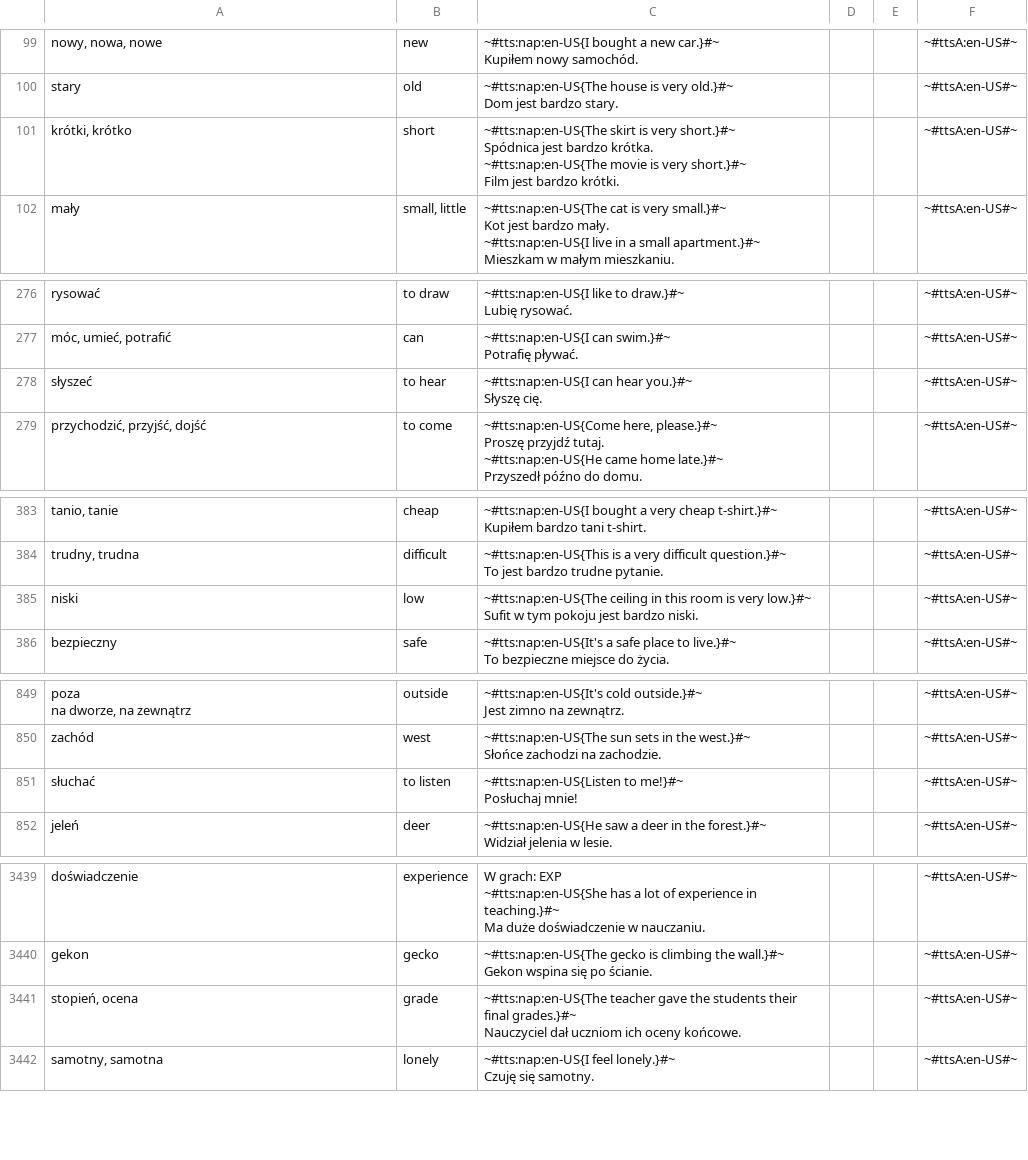
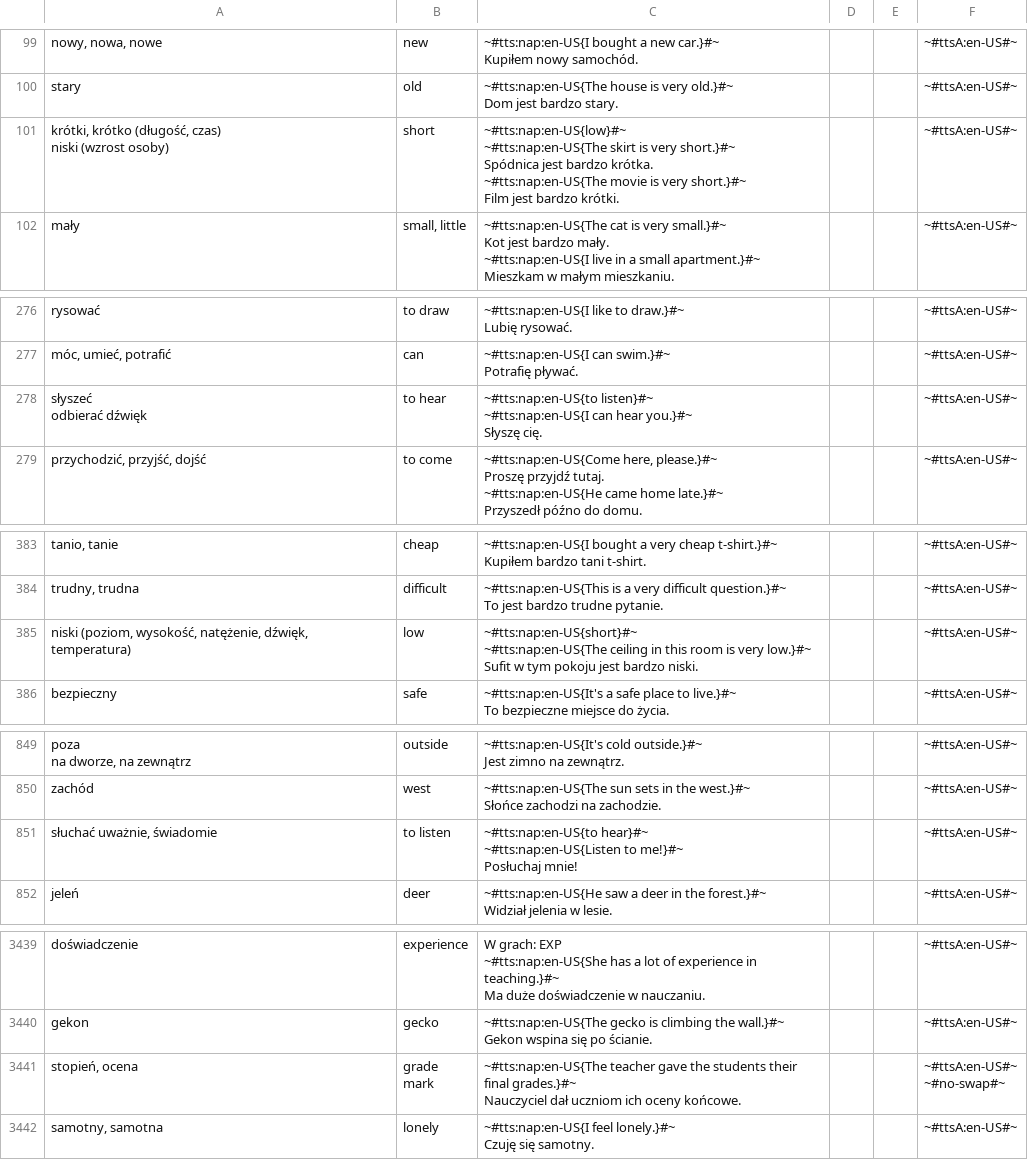
Before and after one commit to AntLightCode/spreadsheetmemo-library, a CSV file: Vocabulary & Language Practice/Polish-English - Starter.csv, drawn as a sheet; only a part is shown, gaps mark what is left out; the diff covers the shown part only.

Commit message:
C: bag, short, to hear, low, junior, to listen, grade

```diff
--- a/Vocabulary & Language Practice/Polish-English - Starter.csv
+++ b/Vocabulary & Language Practice/Polish-English - Starter.csv
@@ -257,7 +257,10 @@ stary,old,"~#tts:nap:en-US{The house is very old.}#~
 Dom jest bardzo stary.",,,~#ttsA:en-US#~
-"krótki, krótko",short,"~#tts:nap:en-US{The skirt is very short.}#~
-Spódnica jest bardzo krótka.
-
-~#tts:nap:en-US{The movie is very short.}#~
-Film jest bardzo krótki.",,,~#ttsA:en-US#~
+"krótki, krótko (długość, czas)
+niski (wzrost osoby)",short,"~#tts:nap:en-US{low}#~
+
+~#tts:nap:en-US{The skirt is very short.}#~
+Spódnica jest bardzo krótka.
+
+~#tts:nap:en-US{The movie is very short.}#~
+Film jest bardzo krótki.",,,~#ttsA:en-US#~
 mały,"small, little","~#tts:nap:en-US{The cat is very small.}#~
@@ -749,4 +752,7 @@ Lubię rysować.",,,~#ttsA:en-US#~
 Potrafię pływać.",,,~#ttsA:en-US#~
-słyszeć,to hear,"~#tts:nap:en-US{I can hear you.}#~
-Słyszę cię.",,,~#ttsA:en-US#~
+"słyszeć
+odbierać dźwięk",to hear,"~#tts:nap:en-US{to listen}#~
+
+~#tts:nap:en-US{I can hear you.}#~
+Słyszę cię.",,,~#ttsA:en-US#~
 "przychodzić, przyjść, dojść",to come,"~#tts:nap:en-US{Come here, please.}#~
@@ -989,4 +995,6 @@ Kupiłem bardzo tani t-shirt.",,,~#ttsA:en-US#~
 To jest bardzo trudne pytanie.",,,~#ttsA:en-US#~
-niski,low,"~#tts:nap:en-US{The ceiling in this room is very low.}#~
-Sufit w tym pokoju jest bardzo niski.",,,~#ttsA:en-US#~
+"niski (poziom, wysokość, natężenie, dźwięk, temperatura)",low,"~#tts:nap:en-US{short}#~
+
+~#tts:nap:en-US{The ceiling in this room is very low.}#~
+Sufit w tym pokoju jest bardzo niski.",,,~#ttsA:en-US#~
 bezpieczny,safe,"~#tts:nap:en-US{It's a safe place to live.}#~
@@ -2148,4 +2156,6 @@ zachód,west,"~#tts:nap:en-US{The sun sets in the west.}#~
 Słońce zachodzi na zachodzie.",,,~#ttsA:en-US#~
-słuchać,to listen,"~#tts:nap:en-US{Listen to me!}#~
-Posłuchaj mnie!",,,~#ttsA:en-US#~
+"słuchać uważnie, świadomie",to listen,"~#tts:nap:en-US{to hear}#~
+
+~#tts:nap:en-US{Listen to me!}#~
+Posłuchaj mnie!",,,~#ttsA:en-US#~
 jeleń,deer,"~#tts:nap:en-US{He saw a deer in the forest.}#~
@@ -9506,4 +9516,6 @@ gekon,gecko,"~#tts:nap:en-US{The gecko is climbing the wall.}#~
 Gekon wspina się po ścianie.",,,~#ttsA:en-US#~
-"stopień, ocena",grade,"~#tts:nap:en-US{The teacher gave the students their final grades.}#~
-Nauczyciel dał uczniom ich oceny końcowe.",,,~#ttsA:en-US#~
+"stopień, ocena","grade
+mark","~#tts:nap:en-US{The teacher gave the students their final grades.}#~
+Nauczyciel dał uczniom ich oceny końcowe.",,,"~#ttsA:en-US#~
+~#no-swap#~"
 "samotny, samotna",lonely,"~#tts:nap:en-US{I feel lonely.}#~
```
Also changed, not shown: 2 edited cells elsewhere in this file.
